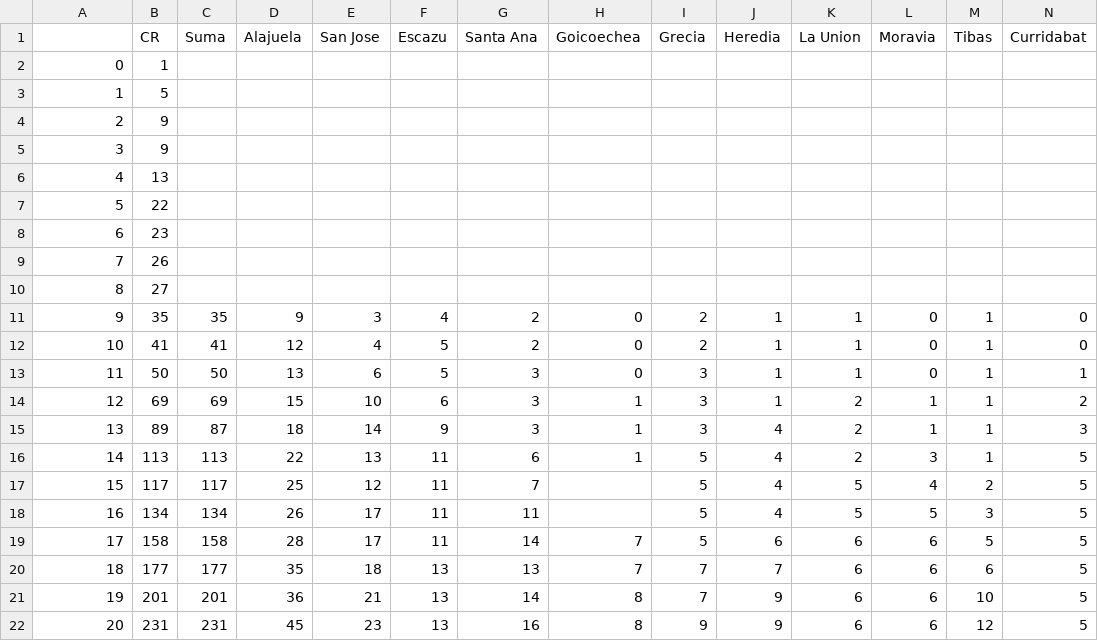
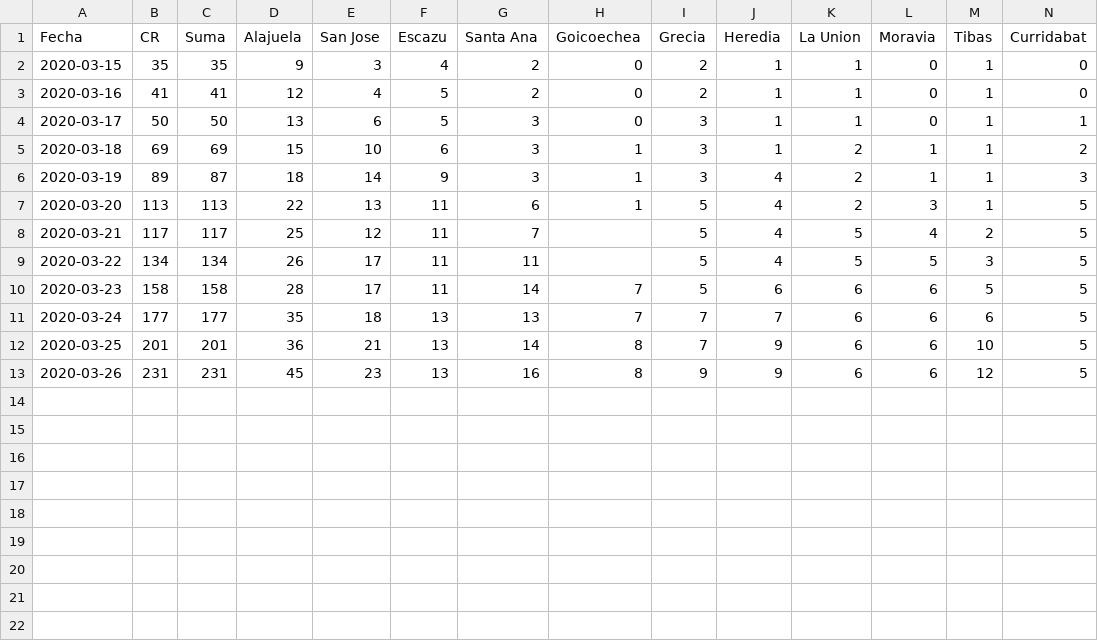
Before and after one commit to RobertoRW/covid, a CSV file: cantones.csv, drawn as a sheet; only a part is shown; removed rows and columns are numbered as before the commit, all else as after; rows hold the shown columns only; the diff names each change by its address in the sheet, - before the commit and + after, or states it on an @@ line.

Commit message:
Added indexing by date and loading data from the internet

```diff
--- a/cantones.csv
+++ b/cantones.csv
-A1: (empty)
+A1: Fecha
-row 2: 0 | 1
-row 3: 1 | 5
-row 4: 2 | 9
-row 5: 3 | 9
-row 6: 4 | 13
-row 7: 5 | 22
-row 8: 6 | 23
-row 9: 7 | 26
-row 10: 8 | 27
-A2 (Fecha): 9
+A2 (Fecha): 2020-03-15
-A3 (Fecha): 10
+A3 (Fecha): 2020-03-16
-A4 (Fecha): 11
+A4 (Fecha): 2020-03-17
-A5 (Fecha): 12
+A5 (Fecha): 2020-03-18
-A6 (Fecha): 13
+A6 (Fecha): 2020-03-19
-A7 (Fecha): 14
+A7 (Fecha): 2020-03-20
-A8 (Fecha): 15
+A8 (Fecha): 2020-03-21
-A9 (Fecha): 16
+A9 (Fecha): 2020-03-22
-A10 (Fecha): 17
+A10 (Fecha): 2020-03-23
-A11 (Fecha): 18
+A11 (Fecha): 2020-03-24
-A12 (Fecha): 19
+A12 (Fecha): 2020-03-25
-A13 (Fecha): 20
+A13 (Fecha): 2020-03-26
```
Also changed, not shown: paises.csv, 1 other file.
